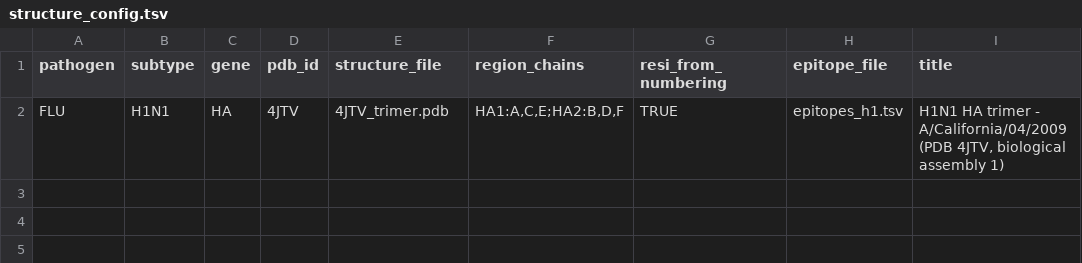
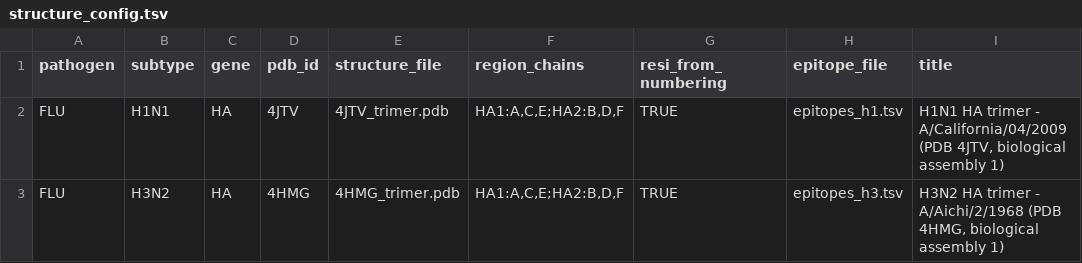
Before and after one commit to LeiLi-Uchicago/RVEAtlas, a TSV file: www/structures/structure_config.tsv, drawn as a sheet; the diff names each change by its address in the sheet, - before the commit and + after, or states it on an @@ line.

```diff
--- a/www/structures/structure_config.tsv
+++ b/www/structures/structure_config.tsv
+row 3: FLU | H3N2 | HA | 4HMG | 4HMG_trimer.pdb | HA1:A,C,E;HA2:B,D,F | TRUE | epitopes_h3.tsv | H3N2 HA trimer - A/Aichi/2/1968 (PDB 4HMG, biological assembly 1)
```
Also changed, not shown: 3 other files.
